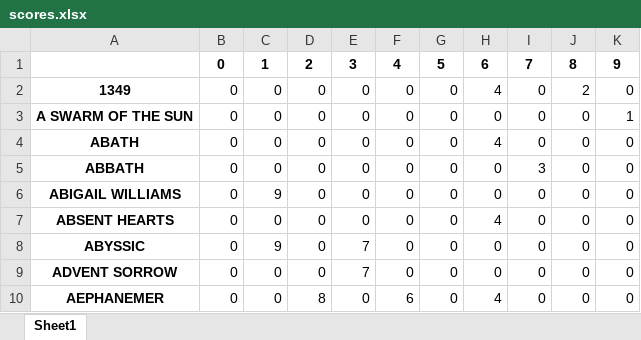
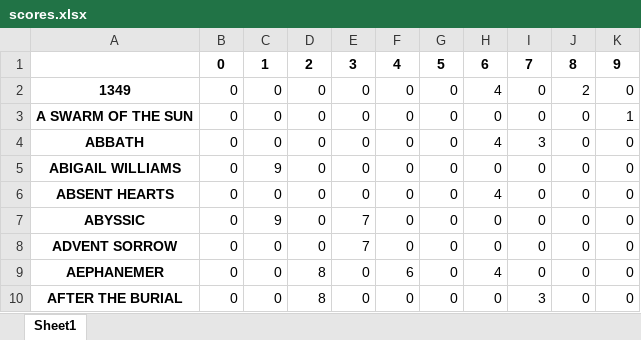
Before and after one commit to marrabld/Neo2019, an Excel workbook: data/scores.xlsx, sheet Sheet1, drawn as a sheet; only a part is shown; the shorter side is filled out with more unchanged rows; values as stored, in another font and other column widths than the file's, no borders; removed rows and columns are numbered as before the commit, all else as after; the diff names each change by its address in the sheet, - before the commit and + after, or states it on an @@ line.

```diff
--- a/data/scores.xlsx (sheet Sheet1)
+++ b/data/scores.xlsx (sheet Sheet1)
-row 4: ABATH | 0 | 0 | 0 | 0 | 0 | 0 | 4 | 0 | 0 | 0
-H4: 0
+H4: 4
```
Also changed, not shown: data/Final - Ne Obliviscaris - Patreon Exclusive Top 10 (Responses).xlsx, 18 other files.
